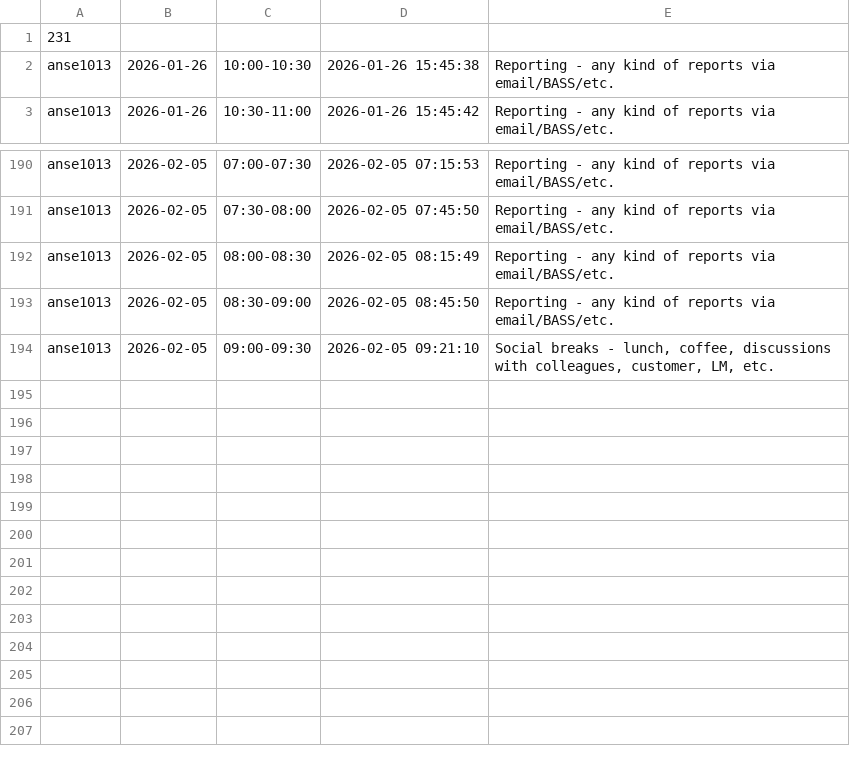
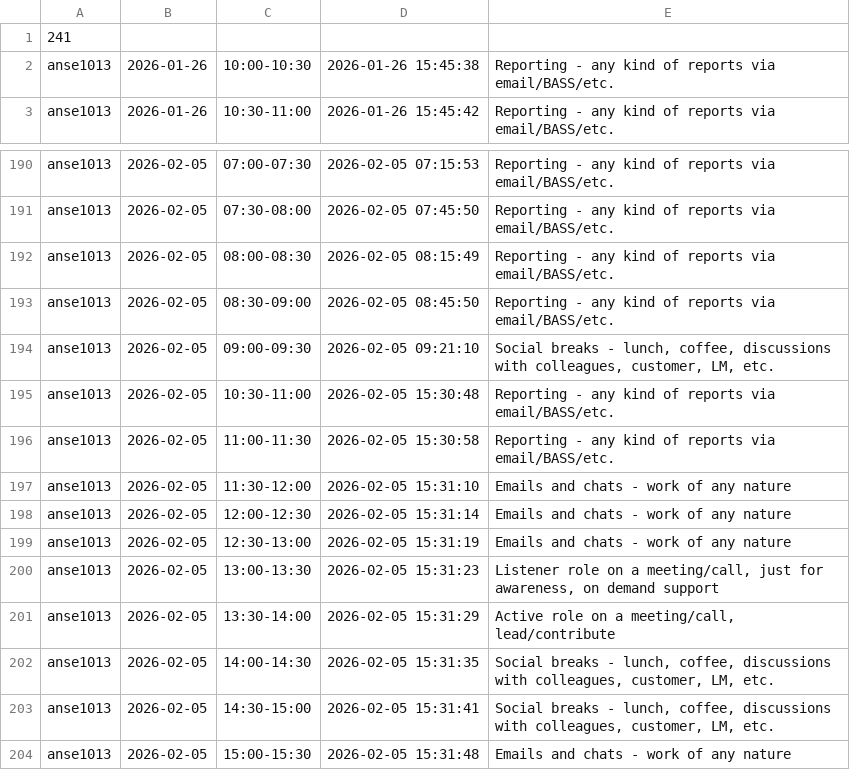
Before and after one commit to ShishalovMV/task-tracker-data, a CSV file: anse1013_work_log.csv, drawn as a sheet; only a part is shown, gaps mark what is left out.

Commit message:
Update anse1013_work_log.csv (version 241)

```diff
--- a/anse1013_work_log.csv
+++ b/anse1013_work_log.csv
@@ -1,2 +1,2 @@
-231
+241
 anse1013|2026-01-26|10:00-10:30|2026-01-26 15:45:38|Reporting - any kind of reports via email/BASS/etc.
@@ -194 +194,11 @@ anse1013|2026-02-05|08:30-09:00|2026-02-05 08:45:50|Reporting - any kind of repo
 anse1013|2026-02-05|09:00-09:30|2026-02-05 09:21:10|Social breaks - lunch, coffee, discussions with colleagues, customer, LM, etc.
+anse1013|2026-02-05|10:30-11:00|2026-02-05 15:30:48|Reporting - any kind of reports via email/BASS/etc.
+anse1013|2026-02-05|11:00-11:30|2026-02-05 15:30:58|Reporting - any kind of reports via email/BASS/etc.
+anse1013|2026-02-05|11:30-12:00|2026-02-05 15:31:10|Emails and chats - work of any nature
+anse1013|2026-02-05|12:00-12:30|2026-02-05 15:31:14|Emails and chats - work of any nature
+anse1013|2026-02-05|12:30-13:00|2026-02-05 15:31:19|Emails and chats - work of any nature
+anse1013|2026-02-05|13:00-13:30|2026-02-05 15:31:23|Listener role on a meeting/call, just for awareness, on demand support
+anse1013|2026-02-05|13:30-14:00|2026-02-05 15:31:29|Active role on a meeting/call, lead/contribute
+anse1013|2026-02-05|14:00-14:30|2026-02-05 15:31:35|Social breaks - lunch, coffee, discussions with colleagues, customer, LM, etc.
+anse1013|2026-02-05|14:30-15:00|2026-02-05 15:31:41|Social breaks - lunch, coffee, discussions with colleagues, customer, LM, etc.
+anse1013|2026-02-05|15:00-15:30|2026-02-05 15:31:48|Emails and chats - work of any nature
```
